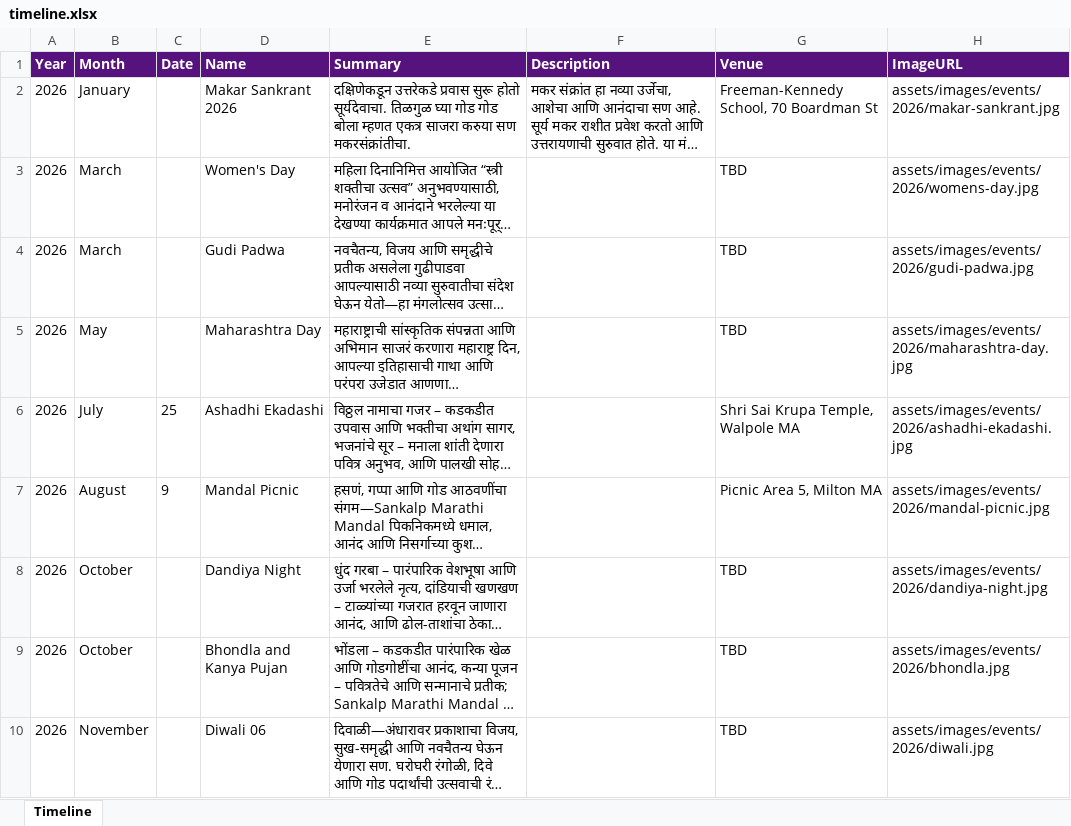
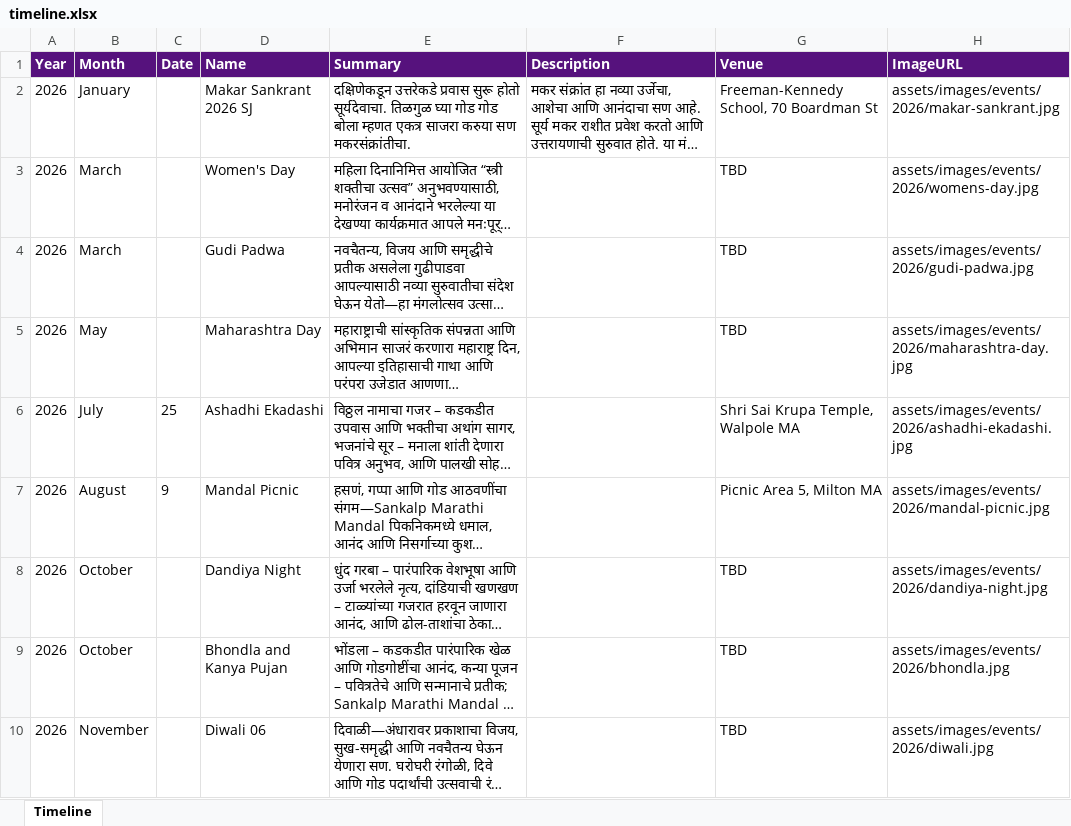
Before and after one commit to sankalpmarathimandal-debug/Sankalp_SJ, an Excel workbook: data/timeline.xlsx, sheet Timeline, drawn as a sheet; long unchanged cells end in …; values as stored, in another font and other column widths than the file's, no borders; the diff names each change by its address in the sheet, - before the commit and + after, or states it on an @@ line.

Commit message:
Update timeline.xlsx

```diff
--- a/data/timeline.xlsx (sheet Timeline)
+++ b/data/timeline.xlsx (sheet Timeline)
-D2 (Name): Makar Sankrant 2026
+D2 (Name): Makar Sankrant 2026 SJ
```
